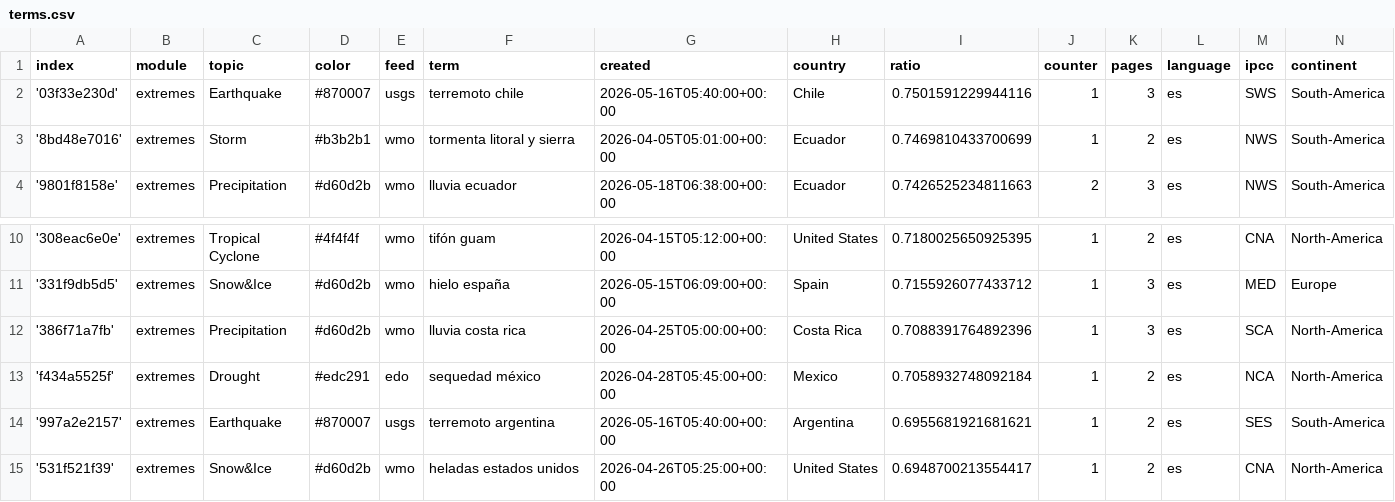
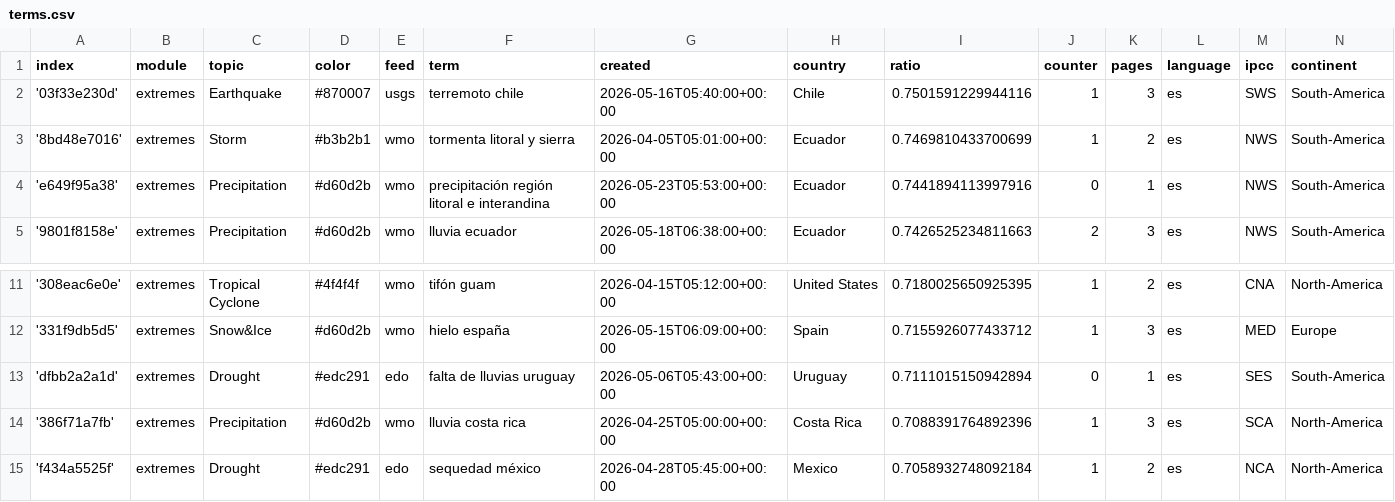
Before and after one commit to jannikdo28-news/spanishExtremes, a CSV file: terms.csv, drawn as a sheet; only a part is shown, gaps mark what is left out; the shorter side is filled out with more unchanged rows; the diff names each change by its address in the sheet, - before the commit and + after, or states it on an @@ line.

Commit message:
Commit from GitHub Actions (import:0.0)

```diff
--- a/terms.csv
+++ b/terms.csv
+row 4: 'e649f95a38' | extremes | Precipitation | #d60d2b | wmo | precipitación región litoral e interandina | 2026-05-23T05:53:00+00:00 | Ecuador | 0.7441894113997916 | 0 | 1 | es | NWS | South-America
+row 13: 'dfbb2a2a1d' | extremes | Drought | #edc291 | edo | falta de lluvias uruguay | 2026-05-06T05:43:00+00:00 | Uruguay | 0.7111015150942894 | 0 | 1 | es | SES | South-America
```
